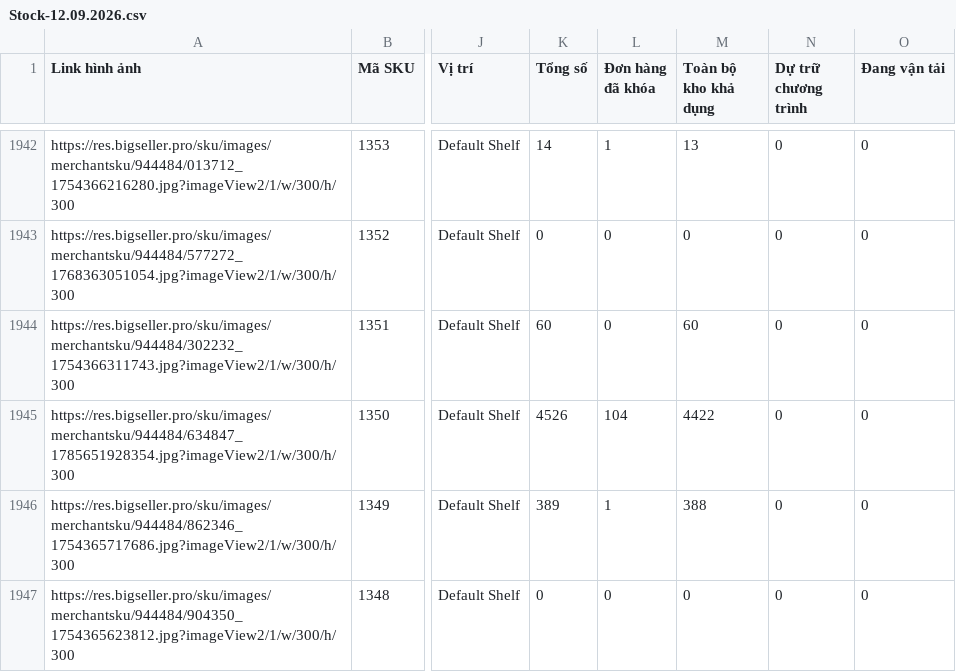
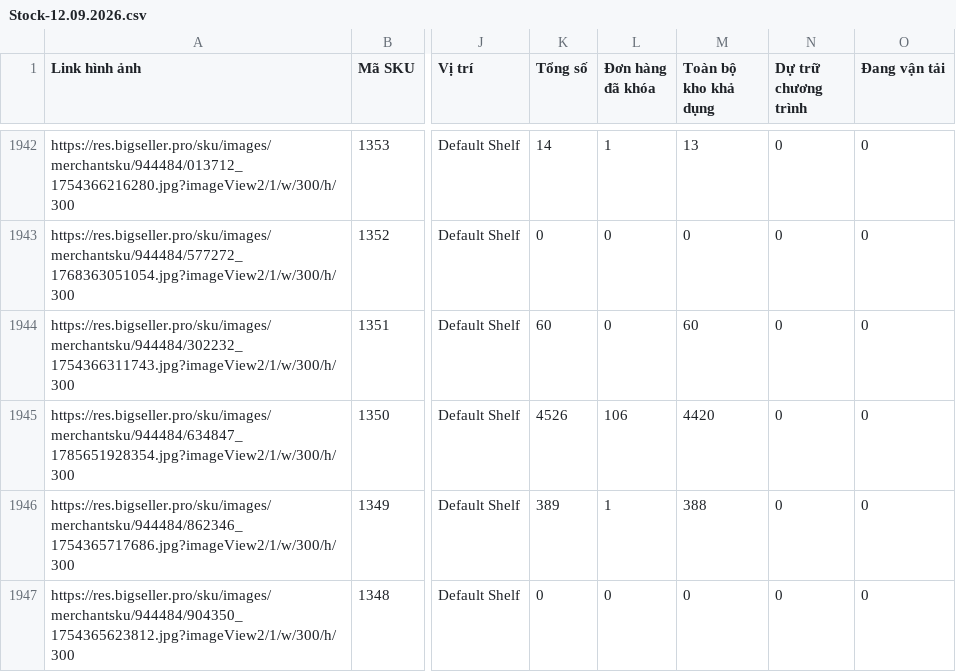
Before and after one commit to ngochanh79/NCC, a CSV file: Stock/Stock-12.09.2026.csv, drawn as a sheet; only a part is shown, gaps mark what is left out; the diff names each change by its address in the sheet, - before the commit and + after, or states it on an @@ line.

Commit message:
Upload Stock file Stock-12.09.2026.csv (clean old files)

```diff
--- a/Stock/Stock-12.09.2026.csv
+++ b/Stock/Stock-12.09.2026.csv
-L1945 (Đơn hàng đã khóa): 104
+L1945 (Đơn hàng đã khóa): 106
-M1945 (Toàn bộ kho khả dụng): 4422
+M1945 (Toàn bộ kho khả dụng): 4420
```
